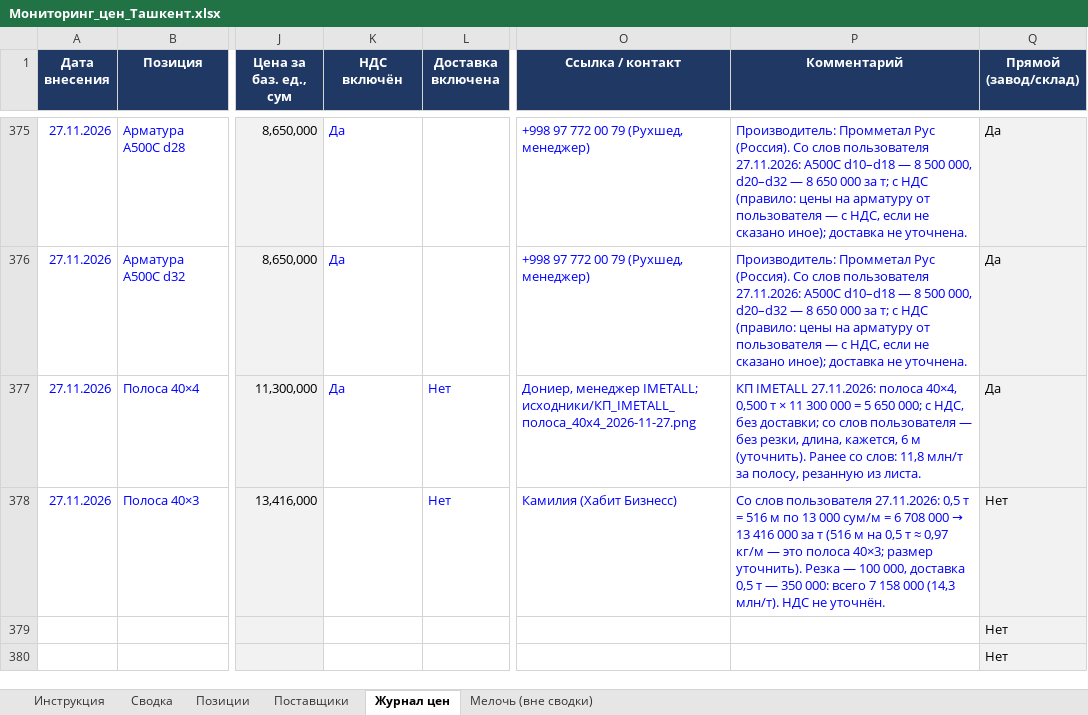
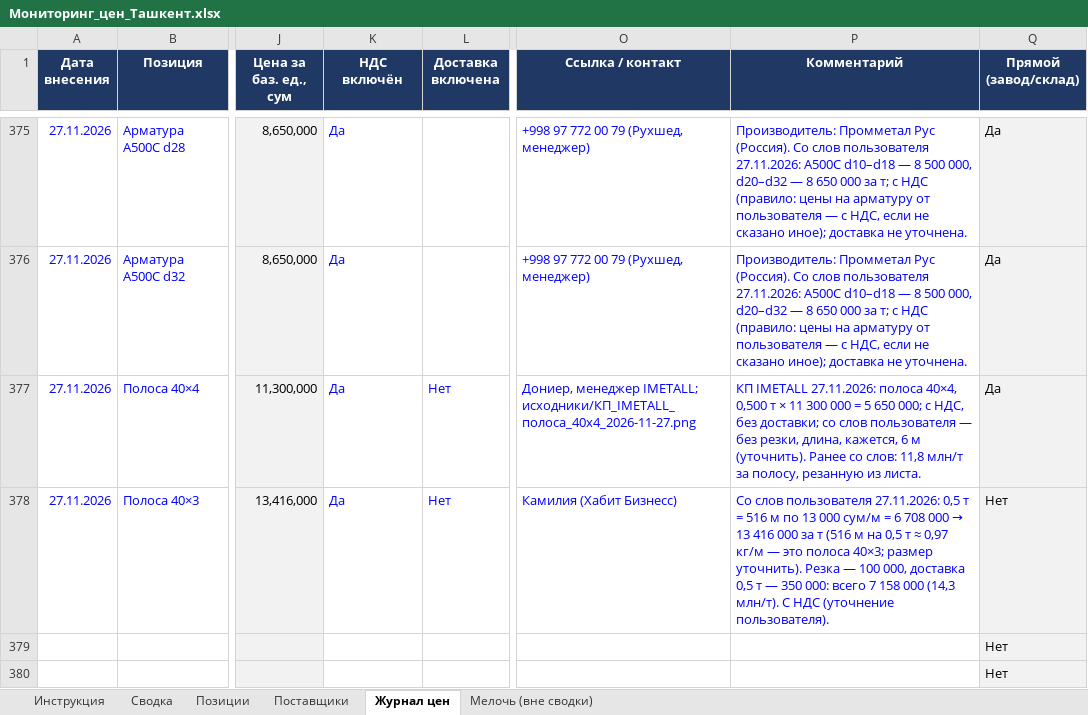
Before and after one commit to Semeev/test_seccondbrain, an Excel workbook: vault/thoughts/projects/golden-hills/Мониторинг_цен_Ташкент.xlsx, sheet Журнал цен, drawn as a sheet; only a part is shown, gaps mark what is left out; values as stored, in another font and other column widths than the file's, no borders; conditional formats not drawn; the diff names each change by its address in the sheet, - before the commit and + after, or states it on an @@ line.

```diff
--- a/vault/thoughts/projects/golden-hills/Мониторинг_цен_Ташкент.xlsx (sheet Журнал цен)
+++ b/vault/thoughts/projects/golden-hills/Мониторинг_цен_Ташкент.xlsx (sheet Журнал цен)
-K378 (НДС включён): (empty)
+K378 (НДС включён): Да
-P378 (Комментарий): …(14,3 млн/т). НДС не уточнён.
+P378 (Комментарий): …(14,3 млн/т). С НДС (уточнение пользователя).
```
Also changed, not shown: sheet Поставщики, 3 other files.
